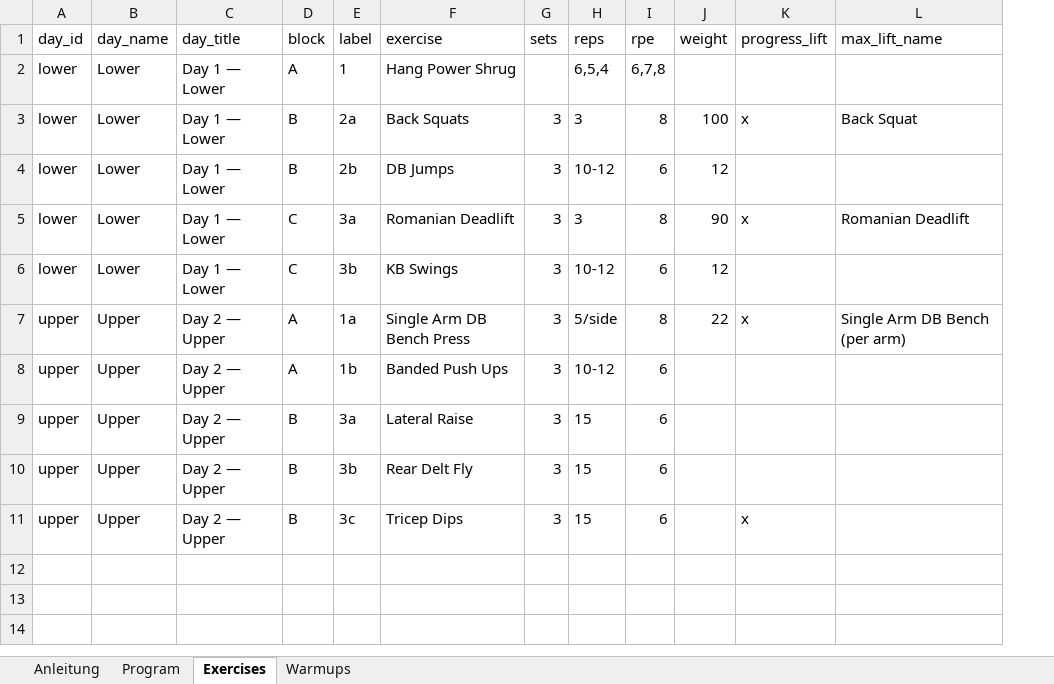
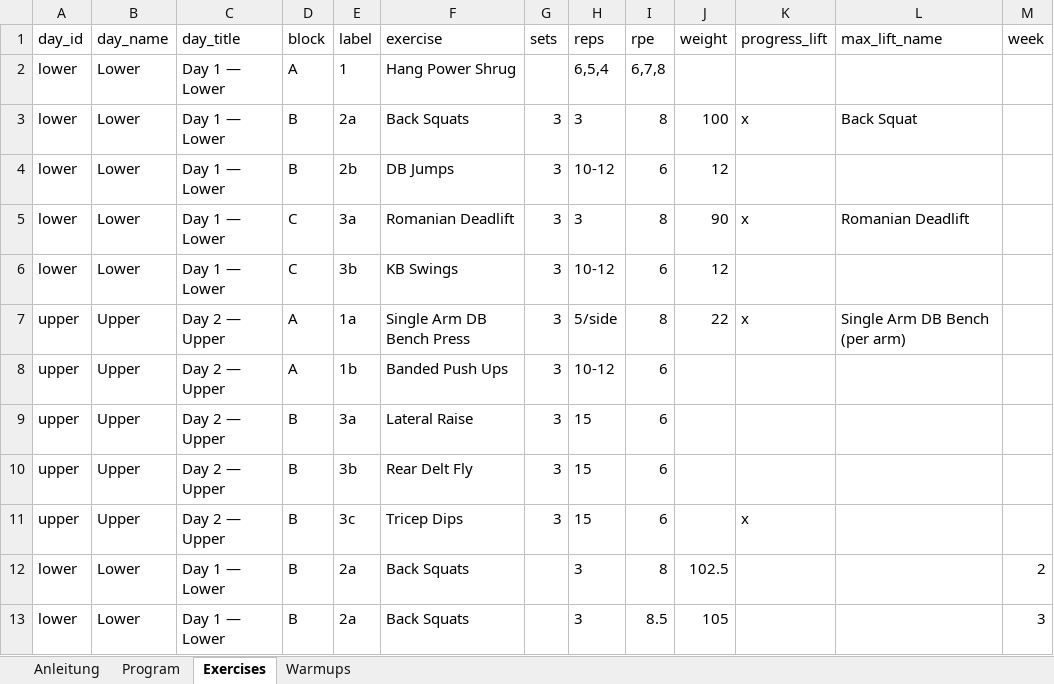
Before and after one commit to Shizzle239/training-logger, an Excel workbook: Program_Template.xlsx, sheet Exercises, drawn as a sheet; values as stored, in another font and other column widths than the file's, no borders; the diff names each change by its address in the sheet, - before the commit and + after, or states it on an @@ line.

Commit message:
feat(import): Excel per-week variation via week column (v1.17.0)

```diff
--- a/Program_Template.xlsx (sheet Exercises)
+++ b/Program_Template.xlsx (sheet Exercises)
+column M (week), empty
+row 12: lower | Lower | Day 1 — Lower | B | 2a | Back Squats |  | 3 | 8 | 102.5 |  |  | 2
+row 13: lower | Lower | Day 1 — Lower | B | 2a | Back Squats |  | 3 | 8.5 | 105 |  |  | 3
```
Also changed, not shown: sheet Anleitung, 5 other files.
